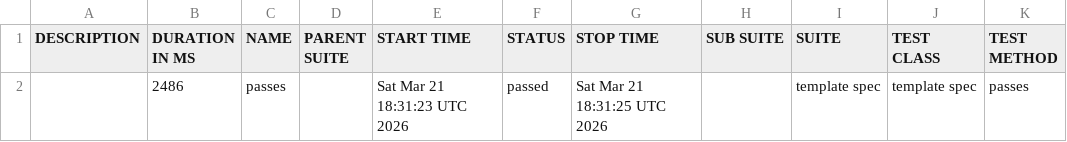
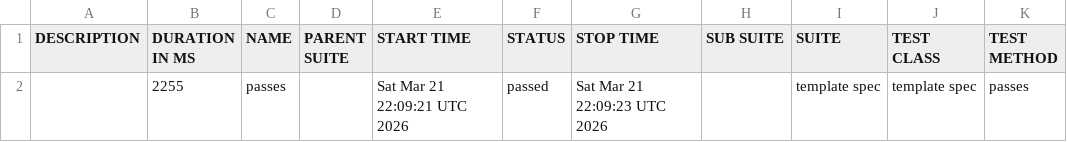
Before and after one commit to Gabrielndr/Portifolio-QA, a CSV file: cypress/data/suites.csv, drawn as a sheet.

```diff
--- a/cypress/data/suites.csv
+++ b/cypress/data/suites.csv
@@ -1,2 +1,2 @@
 "DESCRIPTION","DURATION IN MS","NAME","PARENT SUITE","START TIME","STATUS","STOP TIME","SUB SUITE","SUITE","TEST CLASS","TEST METHOD"
-"","2486","passes","","Sat Mar 21 18:31:23 UTC 2026","passed","Sat Mar 21 18:31:25 UTC 2026","","template spec","template spec","passes"
+"","2255","passes","","Sat Mar 21 22:09:21 UTC 2026","passed","Sat Mar 21 22:09:23 UTC 2026","","template spec","template spec","passes"
```
Also changed, not shown: 37 other files.
